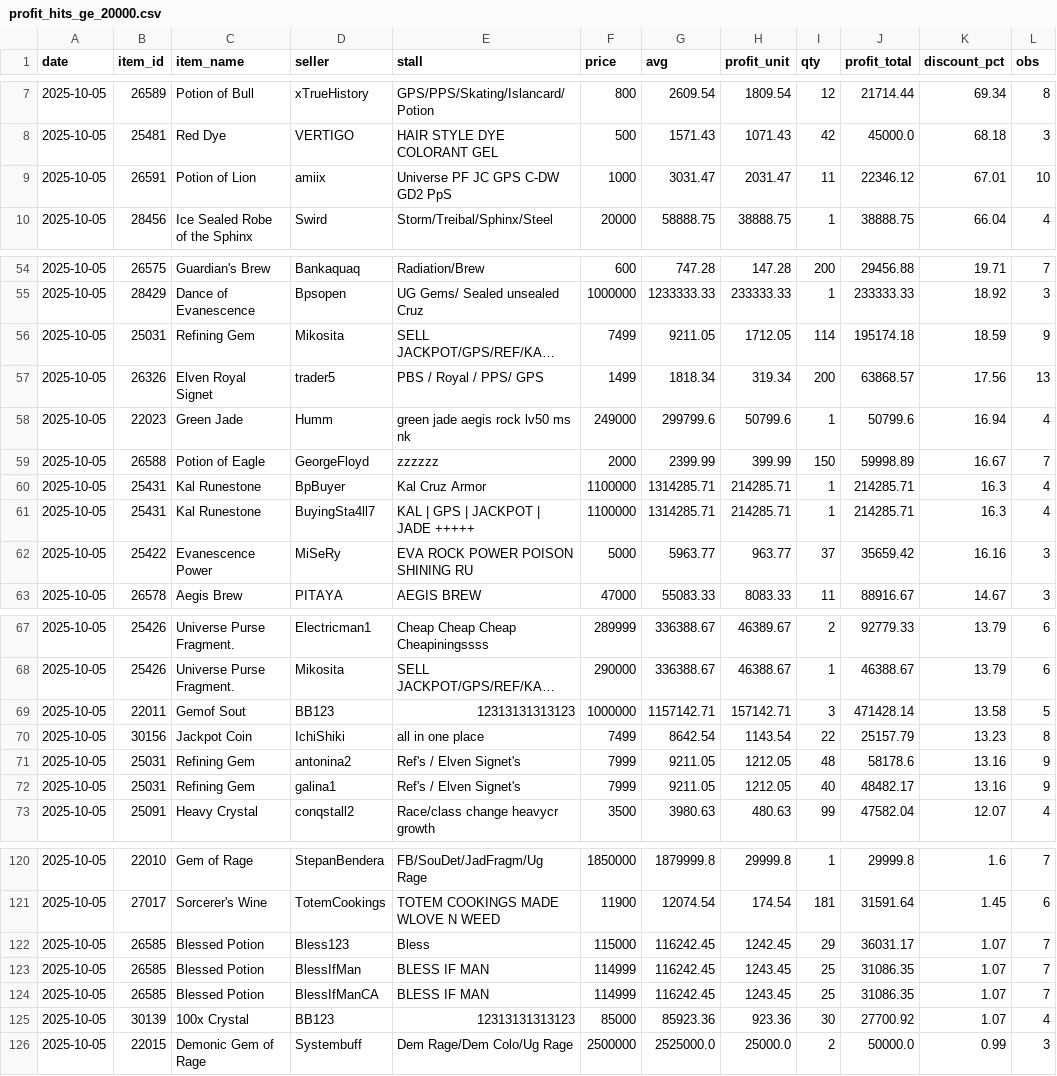
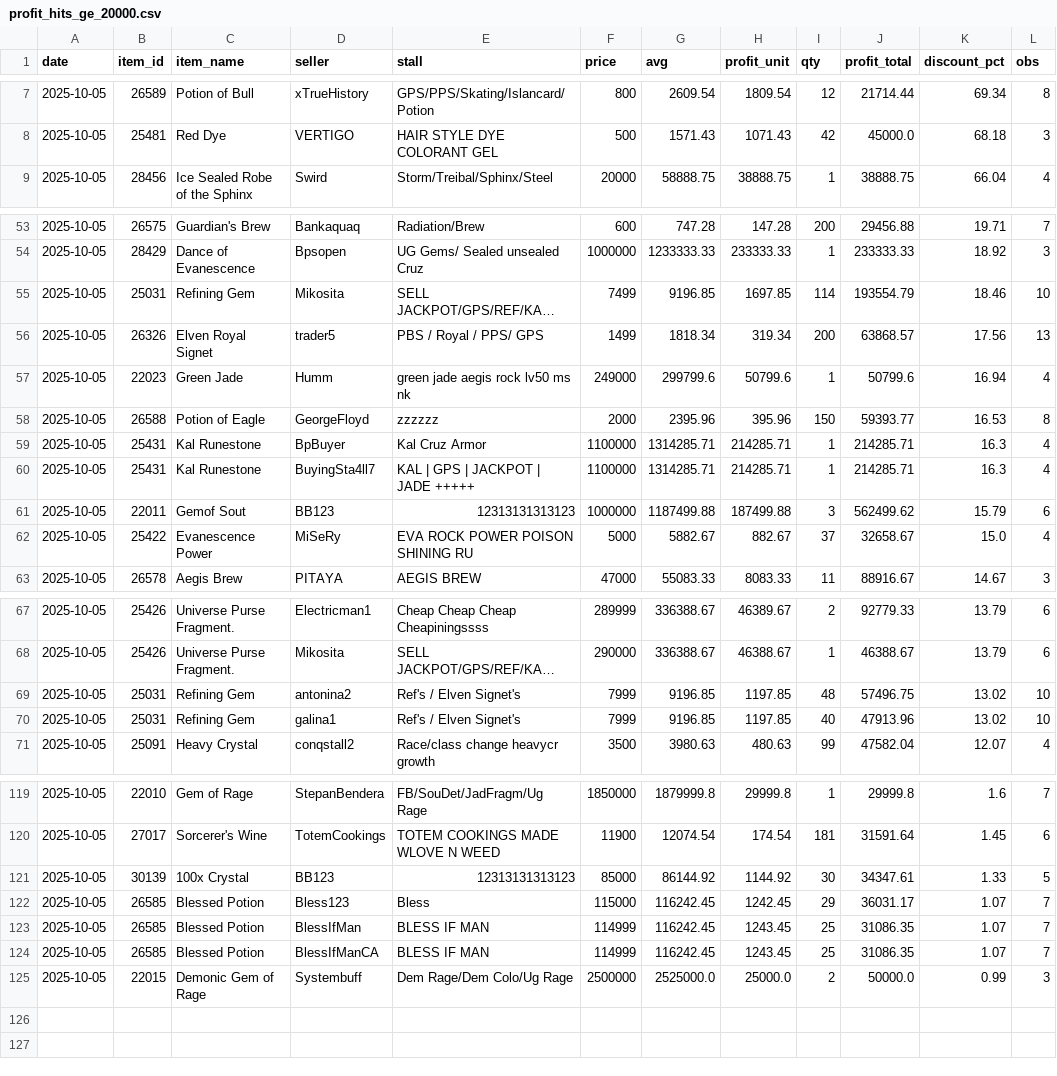
Before and after one commit to Bunencio/moon-discounts, a CSV file: docs/profit_hits_ge_20000.csv, drawn as a sheet; only a part is shown, gaps mark what is left out; long unchanged cells end in …; removed rows and columns are numbered as before the commit, all else as after; the diff covers the shown part only; the diff names each change by its address in the sheet, - before the commit and + after, or states it on an @@ line.

```diff
--- a/docs/profit_hits_ge_20000.csv
+++ b/docs/profit_hits_ge_20000.csv
-row 9: 2025-10-05 | 26591 | Potion of Lion | amiix | Universe PF JC GPS C-DW GD2 PpS | 1000 | 3031.47 | 2031.47 | 11 | 22346.12 | 67.01 | 10
-G55 (avg): 9211.05
+G55 (avg): 9196.85
-H55 (profit_unit): 1712.05
+H55 (profit_unit): 1697.85
-J55 (profit_total): 195174.18
+J55 (profit_total): 193554.79
-K55 (discount_pct): 18.59
+K55 (discount_pct): 18.46
-L55 (obs): 9
+L55 (obs): 10
-G58 (avg): 2399.99
+G58 (avg): 2395.96
-H58 (profit_unit): 399.99
+H58 (profit_unit): 395.96
-J58 (profit_total): 59998.89
+J58 (profit_total): 59393.77
-K58 (discount_pct): 16.67
+K58 (discount_pct): 16.53
-L58 (obs): 7
+L58 (obs): 8
+row 61: 2025-10-05 | 22011 | Gemof Sout | BB123 | 12313131313123 | 1000000 | 1187499.88 | 187499.88 | 3 | 562499.62 | 15.79 | 6
-G62 (avg): 5963.77
+G62 (avg): 5882.67
-H62 (profit_unit): 963.77
+H62 (profit_unit): 882.67
-J62 (profit_total): 35659.42
+J62 (profit_total): 32658.67
-K62 (discount_pct): 16.16
+K62 (discount_pct): 15.0
-L62 (obs): 3
+L62 (obs): 4
-row 69: 2025-10-05 | 22011 | Gemof Sout | BB123 | 12313131313123 | 1000000 | 1157142.71 | 157142.71 | 3 | 471428.14 | 13.58 | 5
-row 70: 2025-10-05 | 30156 | Jackpot Coin | IchiShiki | all in one place | 7499 | 8642.54 | 1143.54 | 22 | 25157.79 | 13.23 | 8
-G69:G70 (avg): 9211.05
+G69:G70 (avg): 9196.85
-H69:H70 (profit_unit): 1212.05
+H69:H70 (profit_unit): 1197.85
-J69 (profit_total): 58178.6
+J69 (profit_total): 57496.75
-K69:K70 (discount_pct): 13.16
+K69:K70 (discount_pct): 13.02
-L69:L70 (obs): 9
+L69:L70 (obs): 10
-J70 (profit_total): 48482.17
+J70 (profit_total): 47913.96
+row 121: 2025-10-05 | 30139 | 100x Crystal | BB123 | 12313131313123 | 85000 | 86144.92 | 1144.92 | 30 | 34347.61 | 1.33 | 5
-row 125: 2025-10-05 | 30139 | 100x Crystal | BB123 | 12313131313123 | 85000 | 85923.36 | 923.36 | 30 | 27700.92 | 1.07 | 4
```
Also changed, not shown: 2 added rows, 1 removed row and 9 edited cells elsewhere in this file, docs/discount_hits_ge_50pct.csv.
